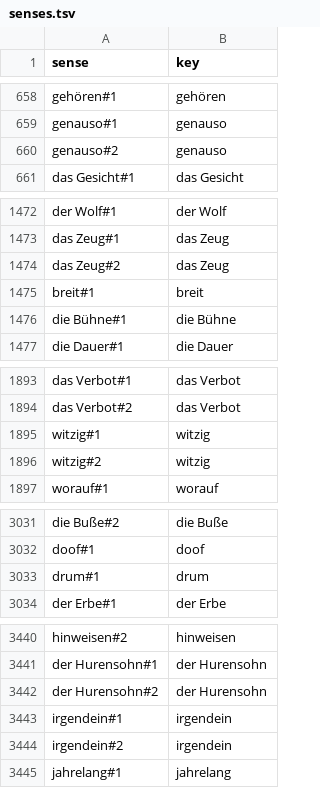
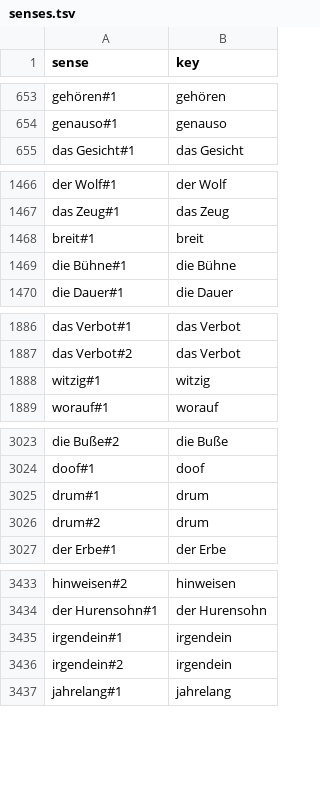
Before and after one commit to memolex-app/wortschatz, a TSV file: data/de/senses.tsv, drawn as a sheet; only a part is shown, gaps mark what is left out; removed rows and columns are numbered as before the commit, all else as after; the diff covers the shown part only; the diff names each change by its address in the sheet, - before the commit and + after, or states it on an @@ line.

```diff
--- a/data/de/senses.tsv
+++ b/data/de/senses.tsv
-row 660: genauso#2 | genauso
-row 1474: das Zeug#2 | das Zeug
-row 1896: witzig#2 | witzig
+row 3026: drum#2 | drum
-row 3442: der Hurensohn#2 | der Hurensohn
```
Also changed, not shown: 9 removed rows elsewhere in this file, data/de-fr/examples.tsv, data/de-fr/glosses.tsv, 5 other files.
